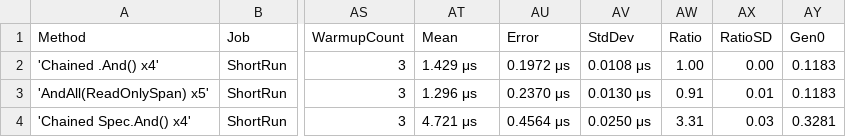
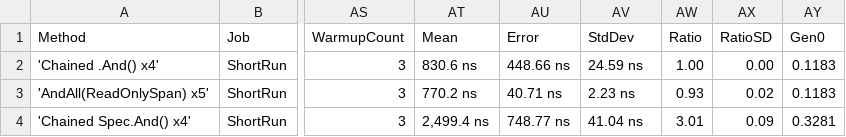
Before and after one commit to ericksonlopezf/dotnet-specification, a CSV file: benchmarks/results/EricksonLopez.Specification.Benchmarks.SpanCompositionBenchmarks-report.csv, drawn as a sheet; only a part is shown, gaps mark what is left out; the diff names each change by its address in the sheet, - before the commit and + after, or states it on an @@ line.

```diff
--- a/benchmarks/results/EricksonLopez.Specification.Benchmarks.SpanCompositionBenchmarks-report.csv
+++ b/benchmarks/results/EricksonLopez.Specification.Benchmarks.SpanCompositionBenchmarks-report.csv
-AT2 (Mean): 1.429 μs
+AT2 (Mean): 830.6 ns
-AU2 (Error): 0.1972 μs
+AU2 (Error): 448.66 ns
-AV2 (StdDev): 0.0108 μs
+AV2 (StdDev): 24.59 ns
-AT3 (Mean): 1.296 μs
+AT3 (Mean): 770.2 ns
-AU3 (Error): 0.2370 μs
+AU3 (Error): 40.71 ns
-AV3 (StdDev): 0.0130 μs
+AV3 (StdDev): 2.23 ns
-AW3 (Ratio): 0.91
+AW3 (Ratio): 0.93
-AX3 (RatioSD): 0.01
+AX3 (RatioSD): 0.02
-AT4 (Mean): 4.721 μs
+AT4 (Mean): 2,499.4 ns
-AU4 (Error): 0.4564 μs
+AU4 (Error): 748.77 ns
-AV4 (StdDev): 0.0250 μs
+AV4 (StdDev): 41.04 ns
-AW4 (Ratio): 3.31
+AW4 (Ratio): 3.01
-AX4 (RatioSD): 0.03
+AX4 (RatioSD): 0.09
```
Also changed, not shown: benchmarks/results/EricksonLopez.Specification.Benchmarks.ExpressionCompositionBenchmarks-report.csv, benchmarks/results/EricksonLopez.Specification.Benchmarks.QuerySpecLinqBenchmarks-report.csv, 15 other files.
